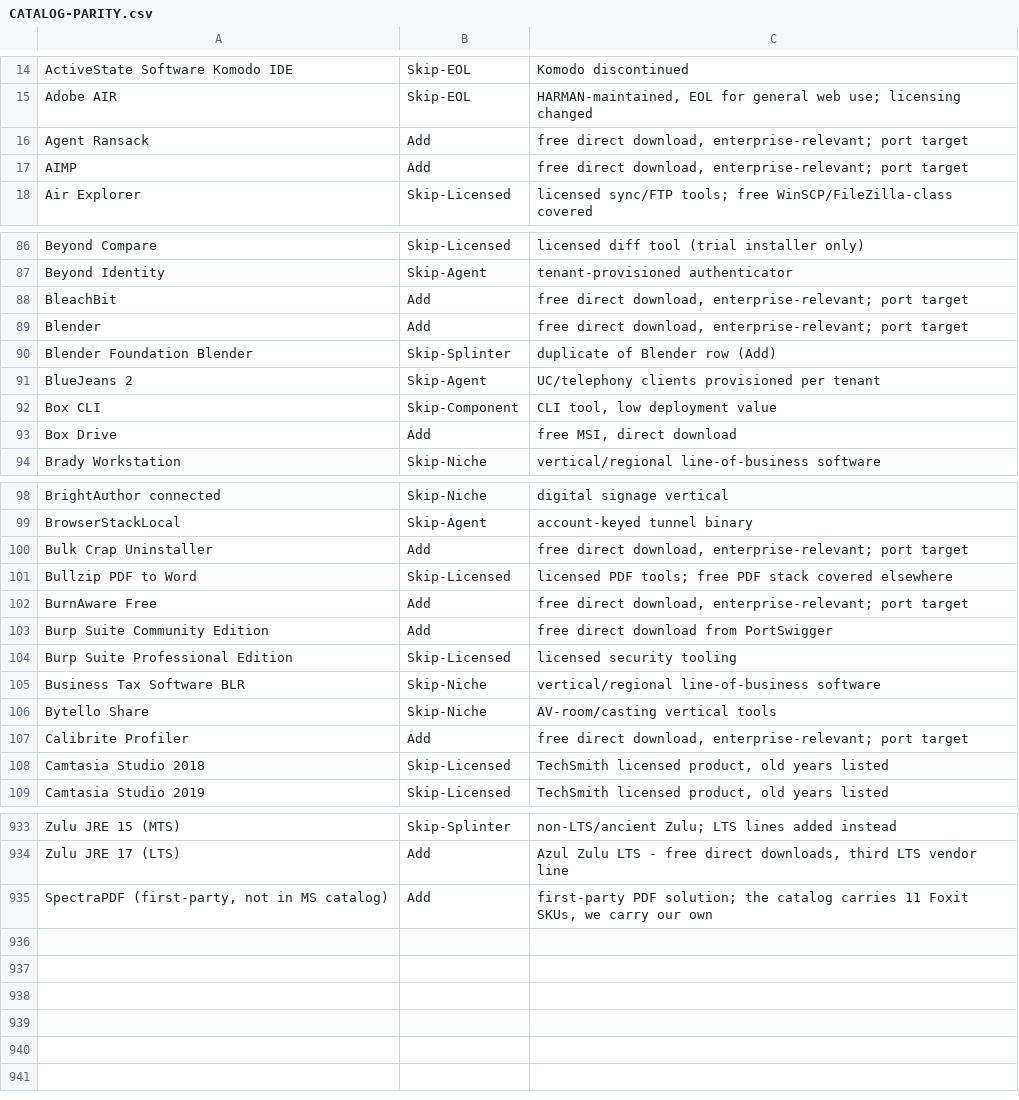
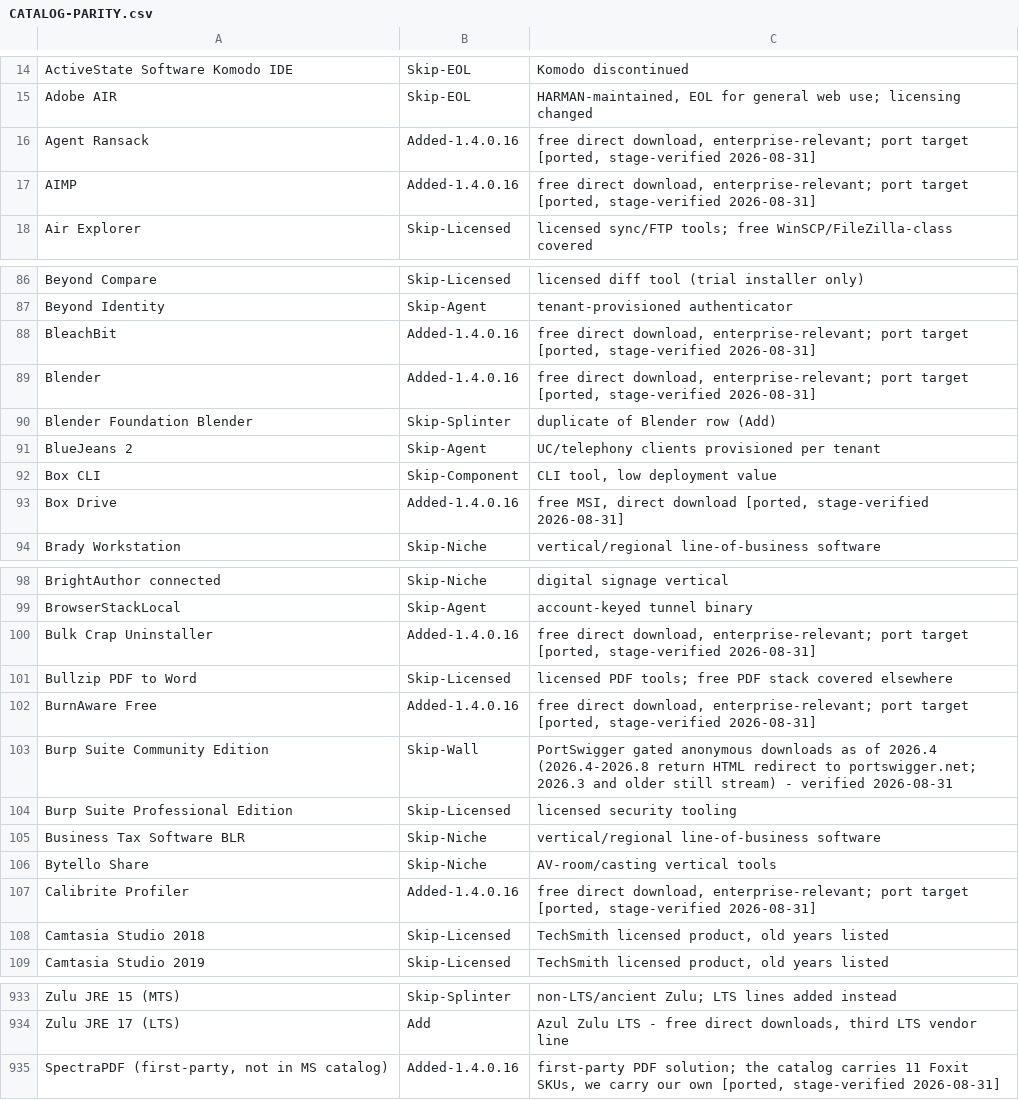
Before and after one commit to jasonulbright/app-packager, a CSV file: CATALOG-PARITY.csv, drawn as a sheet; only a part is shown, gaps mark what is left out; the diff covers the shown part only.

```diff
--- a/CATALOG-PARITY.csv
+++ b/CATALOG-PARITY.csv
@@ -15,4 +15,4 @@
 "Adobe AIR","Skip-EOL","HARMAN-maintained, EOL for general web use; licensing changed"
-"Agent Ransack","Add","free direct download, enterprise-relevant; port target"
-"AIMP","Add","free direct download, enterprise-relevant; port target"
+"Agent Ransack","Added-1.4.0.16","free direct download, enterprise-relevant; port target [ported, stage-verified 2026-08-31]"
+"AIMP","Added-1.4.0.16","free direct download, enterprise-relevant; port target [ported, stage-verified 2026-08-31]"
 "Air Explorer","Skip-Licensed","licensed sync/FTP tools; free WinSCP/FileZilla-class covered"
@@ -87,4 +87,4 @@
 "Beyond Identity","Skip-Agent","tenant-provisioned authenticator"
-"BleachBit","Add","free direct download, enterprise-relevant; port target"
-"Blender","Add","free direct download, enterprise-relevant; port target"
+"BleachBit","Added-1.4.0.16","free direct download, enterprise-relevant; port target [ported, stage-verified 2026-08-31]"
+"Blender","Added-1.4.0.16","free direct download, enterprise-relevant; port target [ported, stage-verified 2026-08-31]"
 "Blender Foundation Blender","Skip-Splinter","duplicate of Blender row (Add)"
@@ -92,3 +92,3 @@
 "Box CLI","Skip-Component","CLI tool, low deployment value"
-"Box Drive","Add","free MSI, direct download"
+"Box Drive","Added-1.4.0.16","free MSI, direct download [ported, stage-verified 2026-08-31]"
 "Brady Workstation","Skip-Niche","vertical/regional line-of-business software"
@@ -99,6 +99,6 @@
 "BrowserStackLocal","Skip-Agent","account-keyed tunnel binary"
-"Bulk Crap Uninstaller","Add","free direct download, enterprise-relevant; port target"
+"Bulk Crap Uninstaller","Added-1.4.0.16","free direct download, enterprise-relevant; port target [ported, stage-verified 2026-08-31]"
 "Bullzip PDF to Word","Skip-Licensed","licensed PDF tools; free PDF stack covered elsewhere"
-"BurnAware Free","Add","free direct download, enterprise-relevant; port target"
-"Burp Suite Community Edition","Add","free direct download from PortSwigger"
+"BurnAware Free","Added-1.4.0.16","free direct download, enterprise-relevant; port target [ported, stage-verified 2026-08-31]"
+"Burp Suite Community Edition","Skip-Wall","PortSwigger gated anonymous downloads as of 2026.4 (2026.4-2026.8 return HTML redirect to portswigger.net; 2026.3 and older still stream) - verified 2026-08-31"
 "Burp Suite Professional Edition","Skip-Licensed","licensed security tooling"
@@ -106,3 +106,3 @@
 "Bytello Share","Skip-Niche","AV-room/casting vertical tools"
-"Calibrite Profiler","Add","free direct download, enterprise-relevant; port target"
+"Calibrite Profiler","Added-1.4.0.16","free direct download, enterprise-relevant; port target [ported, stage-verified 2026-08-31]"
 "Camtasia Studio 2018","Skip-Licensed","TechSmith licensed product, old years listed"
@@ -934,2 +934,2 @@
 "Zulu JRE 17 (LTS)","Add","Azul Zulu LTS - free direct downloads, third LTS vendor line"
-"SpectraPDF (first-party, not in MS catalog)","Add","first-party PDF solution; the catalog carries 11 Foxit SKUs, we carry our own"
+"SpectraPDF (first-party, not in MS catalog)","Added-1.4.0.16","first-party PDF solution; the catalog carries 11 Foxit SKUs, we carry our own [ported, stage-verified 2026-08-31]"
```
Also changed, not shown: 32 edited cells elsewhere in this file, 28 other files.
